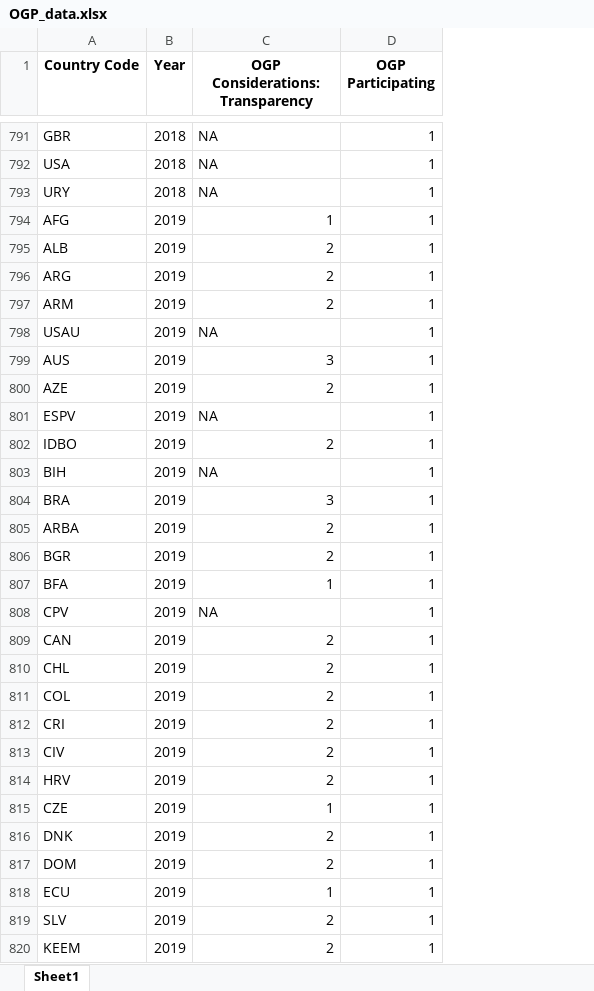
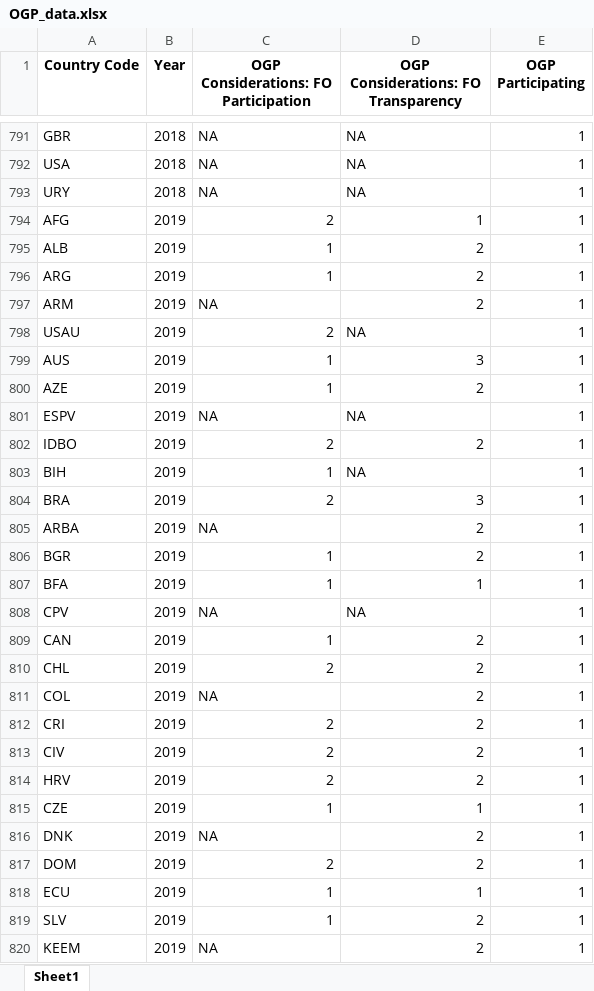
Before and after one commit to evantrowbridge/policy_lab_ndi, an Excel workbook: data/OGP_data.xlsx, sheet Sheet1, drawn as a sheet; only a part is shown, gaps mark what is left out; values as stored, in another font and other column widths than the file's, no borders; the diff covers the shown part only; the diff names each change by its address in the sheet, - before the commit and + after, or states it on an @@ line.

Commit message:
Add files via upload

```diff
--- a/data/OGP_data.xlsx (sheet Sheet1)
+++ b/data/OGP_data.xlsx (sheet Sheet1)
+column D, row 1: OGP Considerations: FO Transparency; rows 791-820: NA | NA | NA | 1 | 2 | 2 | 2 | NA | 3 | 2 | NA | 2 | NA | 3 | 2 | 2 | 1 | NA | 2 | 2 | 2 | 2 | 2 | 2 | 1 | 2 | 2 | 1 | 2 | 2
-C1: OGP Considerations: Transparency
+C1: OGP Considerations: FO Participation
-C794: 1
+C794: 2
-C795:C796: 2
+C795:C796: 1
-C797: 2
+C797: NA
-C798: NA
+C798: 2
-C799: 3
+C799: 1
-C800: 2
+C800: 1
-C803: NA
+C803: 1
-C804: 3
+C804: 2
-C805: 2
+C805: NA
-C806: 2
+C806: 1
-C809: 2
+C809: 1
-C811: 2
+C811: NA
-C816: 2
+C816: NA
-C819: 2
+C819: 1
-C820: 2
+C820: NA
```
Also changed, not shown: 33 edited cells elsewhere in this sheet.
